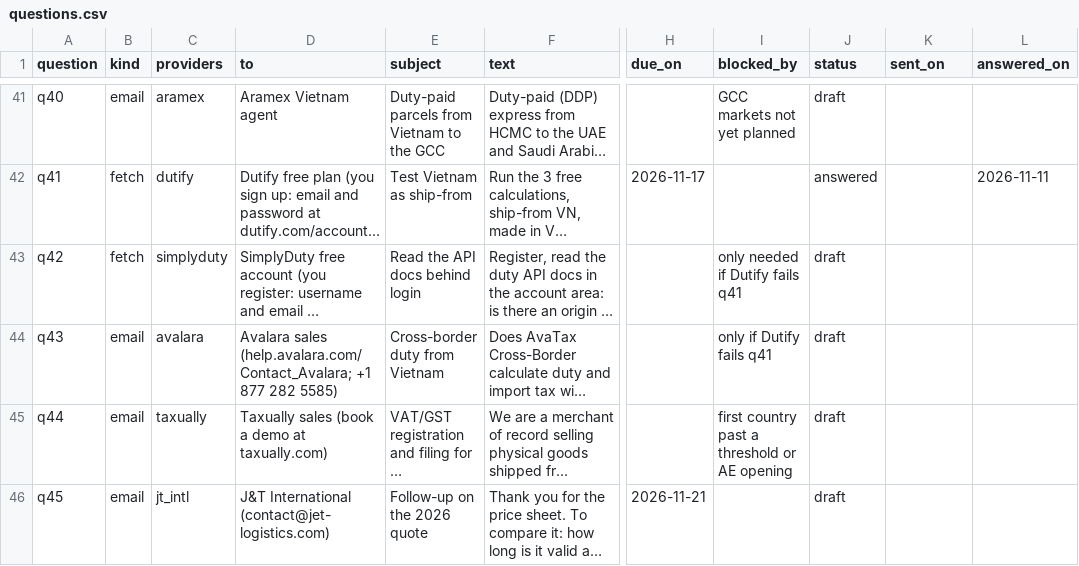
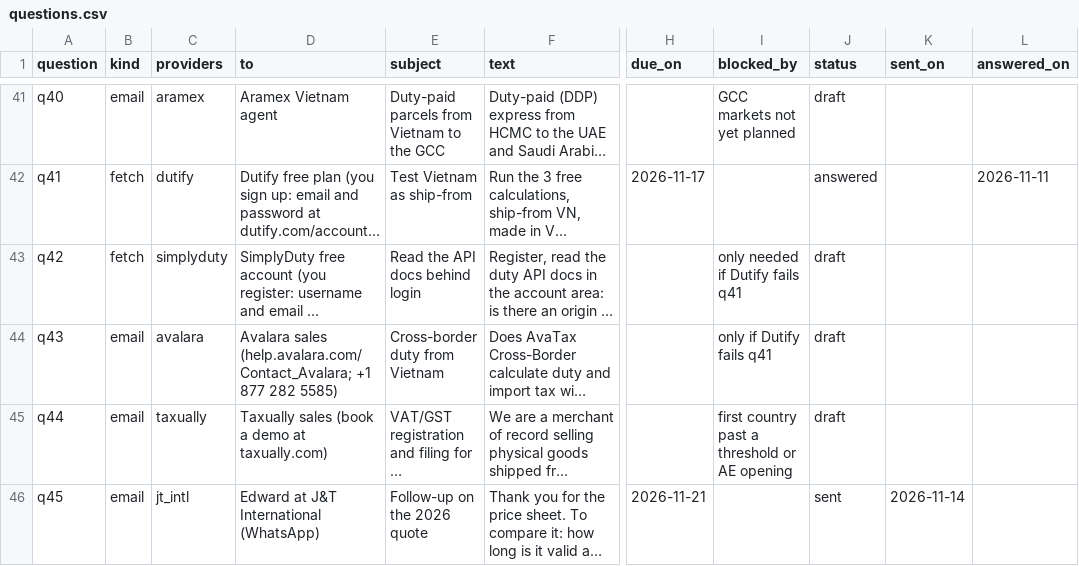
Before and after one commit to florianmarkusse/merchant-of-record, a CSV file: docs/markets/questions.csv, drawn as a sheet; only a part is shown, gaps mark what is left out; long unchanged cells end in …; the diff names each change by its address in the sheet, - before the commit and + after, or states it on an @@ line.

```diff
--- a/docs/markets/questions.csv
+++ b/docs/markets/questions.csv
-D46 (to): J&T International (contact@jet-logistics.com)
+D46 (to): Edward at J&T International (WhatsApp)
-J46 (status): draft
+J46 (status): sent
-K46 (sent_on): (empty)
+K46 (sent_on): 2026-11-14
```
Also changed, not shown: 1 other file.
